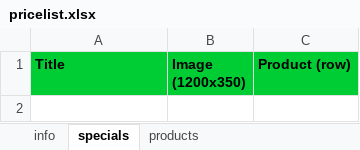
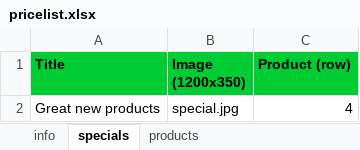
Before and after one commit to brent-shaw/sell-me-sheet, an Excel workbook: pricelist.xlsx, sheet specials, drawn as a sheet; values as stored, in another font and other column widths than the file's, no borders; the diff names each change by its address in the sheet, - before the commit and + after, or states it on an @@ line.

```diff
--- a/pricelist.xlsx (sheet specials)
+++ b/pricelist.xlsx (sheet specials)
+row 2: Great new products | special.jpg | 4
```
Also changed, not shown: sheet products, sheet info, 2 other files.
